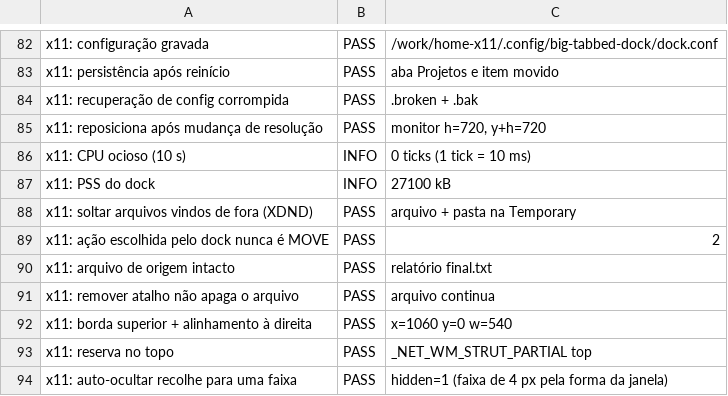
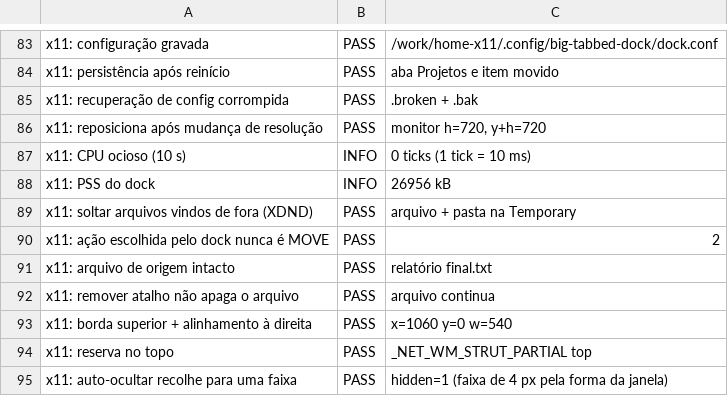
Before and after one commit to big-windowmaker/big-wm, a TSV file: docs/tabbed-dock/resultados-2026-10-26.tsv, drawn as a sheet; only a part is shown, gaps mark what is left out; the diff covers the shown part only.

```diff
--- a/docs/tabbed-dock/resultados-2026-10-26.tsv
+++ b/docs/tabbed-dock/resultados-2026-10-26.tsv
@@ -86,3 +87,3 @@ x11: reposiciona após mudança de resolução	PASS	monitor h=720, y+h=720
 x11: CPU ocioso (10 s)	INFO	0 ticks (1 tick = 10 ms)
-x11: PSS do dock	INFO	27100 kB
+x11: PSS do dock	INFO	26956 kB
 x11: soltar arquivos vindos de fora (XDND)	PASS	arquivo + pasta na Temporary
```
Also changed, not shown: 1 added row and 6 edited cells elsewhere in this file, 1 other file.
